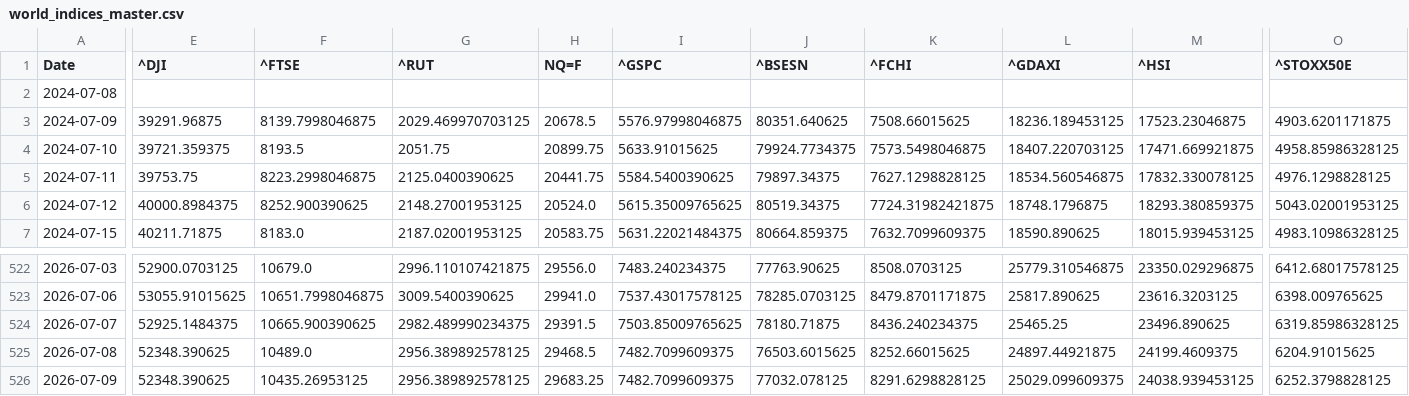
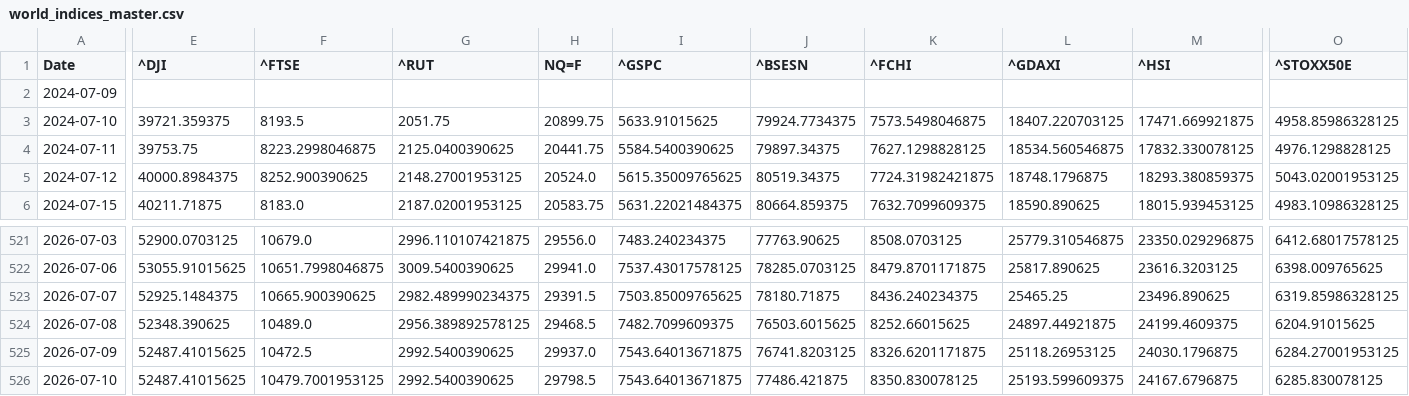
Before and after one commit to rhtjn3-sketch/Stock-Analysis, a CSV file: world_indices_master.csv, drawn as a sheet; only a part is shown, gaps mark what is left out; removed rows and columns are numbered as before the commit, all else as after; rows hold the shown columns only; the diff covers the shown part only; the diff names each change by its address in the sheet, - before the commit and + after, or states it on an @@ line.

```diff
--- a/world_indices_master.csv
+++ b/world_indices_master.csv
-row 2: 2024-07-08
-E2 (^DJI): 39291.96875
+E2 (^DJI): (empty)
-F2 (^FTSE): 8139.7998046875
+F2 (^FTSE): (empty)
-G2 (^RUT): 2029.469970703125
+G2 (^RUT): (empty)
-H2 (NQ=F): 20678.5
+H2 (NQ=F): (empty)
-I2 (^GSPC): 5576.97998046875
+I2 (^GSPC): (empty)
-J2 (^BSESN): 80351.640625
+J2 (^BSESN): (empty)
-K2 (^FCHI): 7508.66015625
+K2 (^FCHI): (empty)
-L2 (^GDAXI): 18236.189453125
+L2 (^GDAXI): (empty)
-M2 (^HSI): 17523.23046875
+M2 (^HSI): (empty)
-O2 (^STOXX50E): 4903.6201171875
+O2 (^STOXX50E): (empty)
-E525 (^DJI): 52348.390625
+E525 (^DJI): 52487.41015625
-F525 (^FTSE): 10435.26953125
+F525 (^FTSE): 10472.5
-G525 (^RUT): 2956.389892578125
+G525 (^RUT): 2992.5400390625
-H525 (NQ=F): 29683.25
+H525 (NQ=F): 29937.0
-I525 (^GSPC): 7482.7099609375
+I525 (^GSPC): 7543.64013671875
-J525 (^BSESN): 77032.078125
+J525 (^BSESN): 76741.8203125
-K525 (^FCHI): 8291.6298828125
+K525 (^FCHI): 8326.6201171875
-L525 (^GDAXI): 25029.099609375
+L525 (^GDAXI): 25118.26953125
-M525 (^HSI): 24038.939453125
+M525 (^HSI): 24030.1796875
-O525 (^STOXX50E): 6252.3798828125
+O525 (^STOXX50E): 6284.27001953125
+row 526: 2026-07-10 | 52487.41015625 | 10479.7001953125 | 2992.5400390625 | 29798.5 | 7543.64013671875 | 77486.421875 | 8350.830078125 | 25193.599609375 | 24167.6796875 | 6285.830078125
```
Also changed, not shown: 11 edited cells elsewhere in this file, macro_master.csv, nifty_indices_master.csv, 4 other files.
